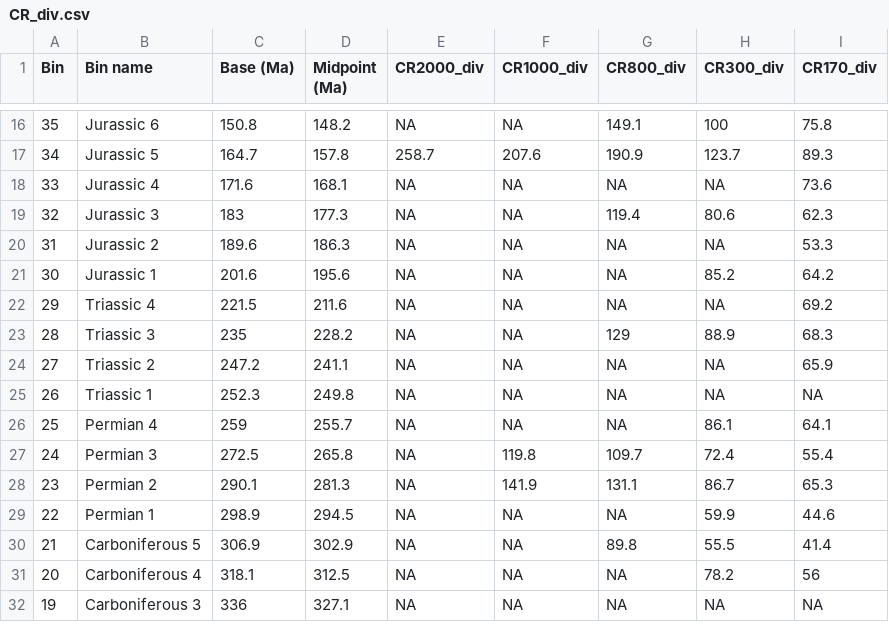
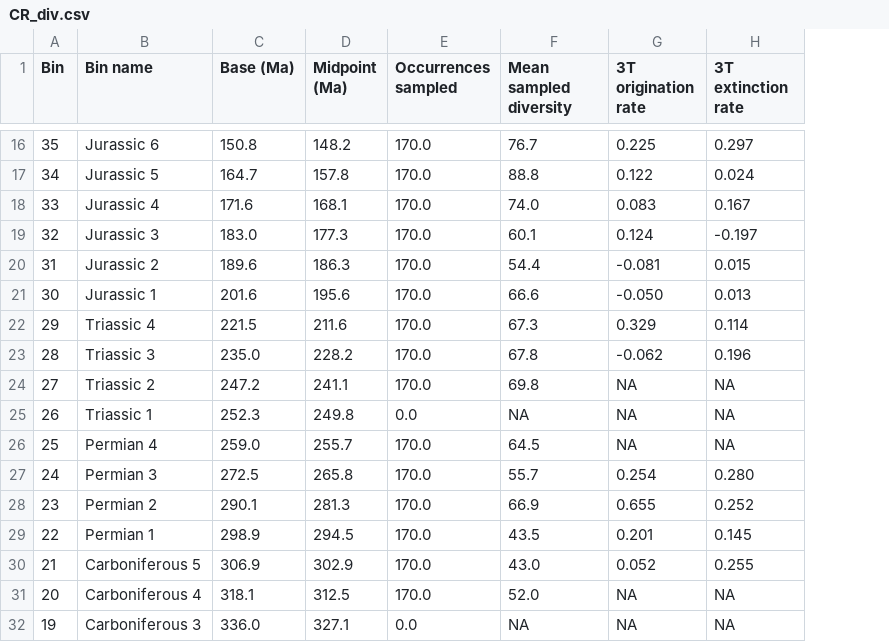
Before and after one commit to mclapham/insect_div, a CSV file: data/CR_div.csv, drawn as a sheet; only a part is shown, gaps mark what is left out; removed rows and columns are numbered as before the commit, all else as after; the diff covers the shown part only; the diff names each change by its address in the sheet, - before the commit and + after, or states it on an @@ line.

```diff
--- a/data/CR_div.csv
+++ b/data/CR_div.csv
-column E (CR2000_div), rows 16-32: NA | 258.7 | NA | NA | NA | NA | NA | NA | NA | NA | NA | NA | NA | NA | NA | NA | NA
-column F (CR1000_div), rows 16-32: NA | 207.6 | NA | NA | NA | NA | NA | NA | NA | NA | NA | 119.8 | 141.9 | NA | NA | NA | NA
+column E (Occurrences sampled), rows 16-32: 170.0 | 170.0 | 170.0 | 170.0 | 170.0 | 170.0 | 170.0 | 170.0 | 170.0 | 0.0 | 170.0 | 170.0 | 170.0 | 170.0 | 170.0 | 170.0 | 0.0
+column F (Mean sampled diversity), rows 16-32: 76.7 | 88.8 | 74.0 | 60.1 | 54.4 | 66.6 | 67.3 | 67.8 | 69.8 | NA | 64.5 | 55.7 | 66.9 | 43.5 | 43.0 | 52.0 | NA
-column I (CR170_div), rows 16-32: 75.8 | 89.3 | 73.6 | 62.3 | 53.3 | 64.2 | 69.2 | 68.3 | 65.9 | NA | 64.1 | 55.4 | 65.3 | 44.6 | 41.4 | 56 | NA
-G1: CR800_div
+G1: 3T origination rate
-H1: CR300_div
+H1: 3T extinction rate
-G16 (3T origination rate): 149.1
+G16 (3T origination rate): 0.225
-H16 (3T extinction rate): 100
+H16 (3T extinction rate): 0.297
-G17 (3T origination rate): 190.9
+G17 (3T origination rate): 0.122
-H17 (3T extinction rate): 123.7
+H17 (3T extinction rate): 0.024
-G18 (3T origination rate): NA
+G18 (3T origination rate): 0.083
-H18 (3T extinction rate): NA
+H18 (3T extinction rate): 0.167
-C19 (Base (Ma)): 183
+C19 (Base (Ma)): 183.0
-G19 (3T origination rate): 119.4
+G19 (3T origination rate): 0.124
-H19 (3T extinction rate): 80.6
+H19 (3T extinction rate): -0.197
-G20 (3T origination rate): NA
+G20 (3T origination rate): -0.081
-H20 (3T extinction rate): NA
+H20 (3T extinction rate): 0.015
-G21 (3T origination rate): NA
+G21 (3T origination rate): -0.050
-H21 (3T extinction rate): 85.2
+H21 (3T extinction rate): 0.013
-G22 (3T origination rate): NA
+G22 (3T origination rate): 0.329
-H22 (3T extinction rate): NA
+H22 (3T extinction rate): 0.114
-C23 (Base (Ma)): 235
+C23 (Base (Ma)): 235.0
-G23 (3T origination rate): 129
+G23 (3T origination rate): -0.062
-H23 (3T extinction rate): 88.9
+H23 (3T extinction rate): 0.196
-C26 (Base (Ma)): 259
+C26 (Base (Ma)): 259.0
-H26 (3T extinction rate): 86.1
+H26 (3T extinction rate): NA
-G27 (3T origination rate): 109.7
+G27 (3T origination rate): 0.254
-H27 (3T extinction rate): 72.4
+H27 (3T extinction rate): 0.280
-G28 (3T origination rate): 131.1
+G28 (3T origination rate): 0.655
-H28 (3T extinction rate): 86.7
+H28 (3T extinction rate): 0.252
-G29 (3T origination rate): NA
+G29 (3T origination rate): 0.201
-H29 (3T extinction rate): 59.9
+H29 (3T extinction rate): 0.145
-G30 (3T origination rate): 89.8
+G30 (3T origination rate): 0.052
-H30 (3T extinction rate): 55.5
+H30 (3T extinction rate): 0.255
-H31 (3T extinction rate): 78.2
+H31 (3T extinction rate): NA
-C32 (Base (Ma)): 336
+C32 (Base (Ma)): 336.0
```
Also changed, not shown: 27 edited cells elsewhere in this file.
